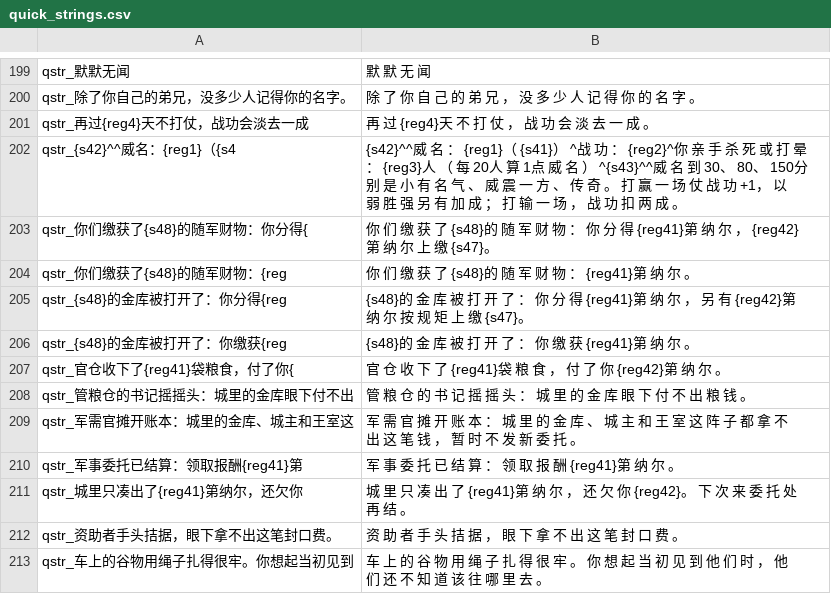
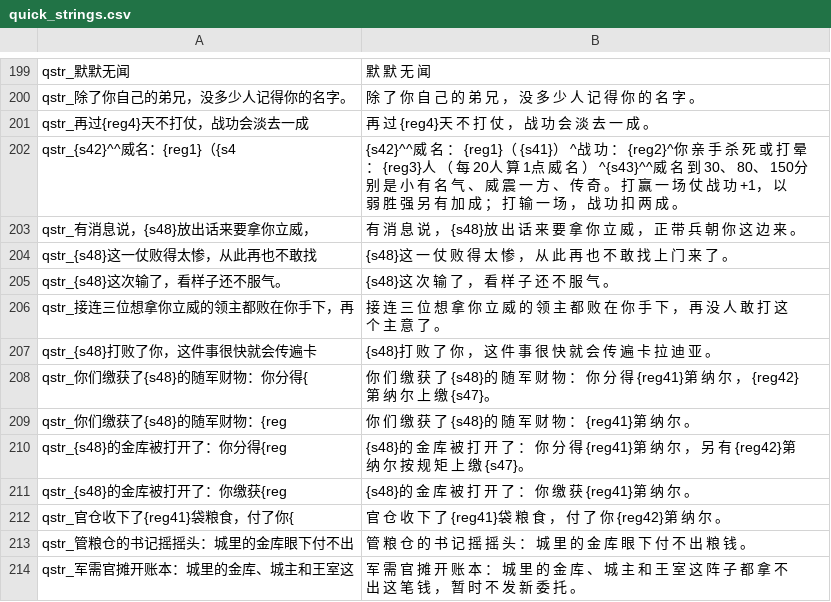
Before and after one commit to Augdgasjkh354-lang/ok, a CSV file: localization/cn_s/quick_strings.csv, drawn as a sheet; only a part is shown, gaps mark what is left out; the shorter side is filled out with more unchanged rows.

```diff
--- a/localization/cn_s/quick_strings.csv
+++ b/localization/cn_s/quick_strings.csv
@@ -202,2 +202,7 @@ qstr_再过{reg4}天不打仗，战功会淡去一成|再 过 {reg4}天 不 打
 qstr_{s42}^^威名：{reg1}（{s4|{s42}^^威 名 ： {reg1}（ {s41}） ^战 功 ： {reg2}^你 亲 手 杀 死 或 打 晕 ： {reg3}人 （ 每 20人 算 1点 威 名 ） ^{s43}^^威 名 到 30、 80、 150分 别 是 小 有 名 气 、 威 震 一 方 、 传 奇 。 打 赢 一 场 仗 战 功 +1， 以 弱 胜 强 另 有 加 成 ； 打 输 一 场 ， 战 功 扣 两 成 。
+qstr_有消息说，{s48}放出话来要拿你立威，|有 消 息 说 ， {s48}放 出 话 来 要 拿 你 立 威 ， 正 带 兵 朝 你 这 边 来 。
+qstr_{s48}这一仗败得太惨，从此再也不敢找|{s48}这 一 仗 败 得 太 惨 ， 从 此 再 也 不 敢 找 上 门 来 了 。
+qstr_{s48}这次输了，看样子还不服气。|{s48}这 次 输 了 ， 看 样 子 还 不 服 气 。
+qstr_接连三位想拿你立威的领主都败在你手下，再|接 连 三 位 想 拿 你 立 威 的 领 主 都 败 在 你 手 下 ， 再 没 人 敢 打 这 个 主 意 了 。
+qstr_{s48}打败了你，这件事很快就会传遍卡|{s48}打 败 了 你 ， 这 件 事 很 快 就 会 传 遍 卡 拉 迪 亚 。
 qstr_你们缴获了{s48}的随军财物：你分得{|你 们 缴 获 了 {s48}的 随 军 财 物 ： 你 分 得 {reg41}第 纳 尔 ， {reg42}第 纳 尔 上 缴 {s47}。
```
Also changed, not shown: localization/cns/quick_strings.csv, 16 other files.
